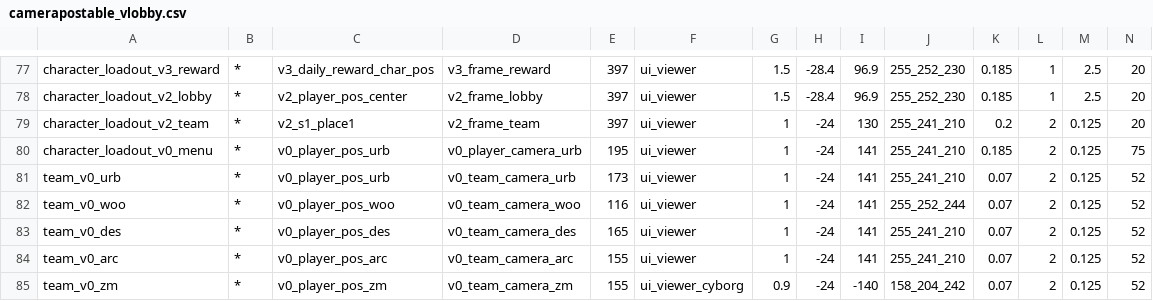
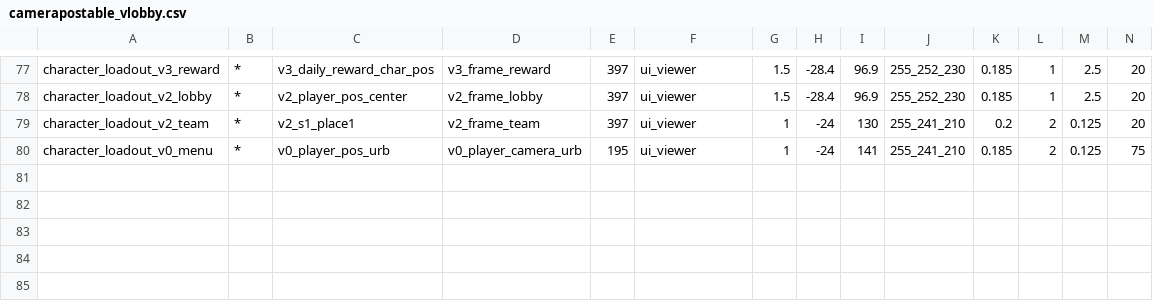
Before and after one commit to nucleur16/cod-offline-1.1.1.13, a CSV file: tools/vlobby_merge/camerapostable_vlobby.csv, drawn as a sheet; only a part is shown, gaps mark what is left out; rows hold the shown columns only; the diff names each change by its address in the sheet, - before the commit and + after, or states it on an @@ line.

```diff
--- a/tools/vlobby_merge/camerapostable_vlobby.csv
+++ b/tools/vlobby_merge/camerapostable_vlobby.csv
-row 81: team_v0_urb | * | v0_player_pos_urb | v0_team_camera_urb | 173 | ui_viewer | 1 | -24 | 141 | 255_241_210 | 0.07 | 2 | 0.125 | 52
-row 82: team_v0_woo | * | v0_player_pos_woo | v0_team_camera_woo | 116 | ui_viewer | 1 | -24 | 141 | 255_252_244 | 0.07 | 2 | 0.125 | 52
-row 83: team_v0_des | * | v0_player_pos_des | v0_team_camera_des | 165 | ui_viewer | 1 | -24 | 141 | 255_241_210 | 0.07 | 2 | 0.125 | 52
-row 84: team_v0_arc | * | v0_player_pos_arc | v0_team_camera_arc | 155 | ui_viewer | 1 | -24 | 141 | 255_241_210 | 0.07 | 2 | 0.125 | 52
-row 85: team_v0_zm | * | v0_player_pos_zm | v0_team_camera_zm | 155 | ui_viewer_cyborg | 0.9 | -24 | -140 | 158_204_242 | 0.07 | 2 | 0.125 | 52
```
Also changed, not shown: 5 other files.
